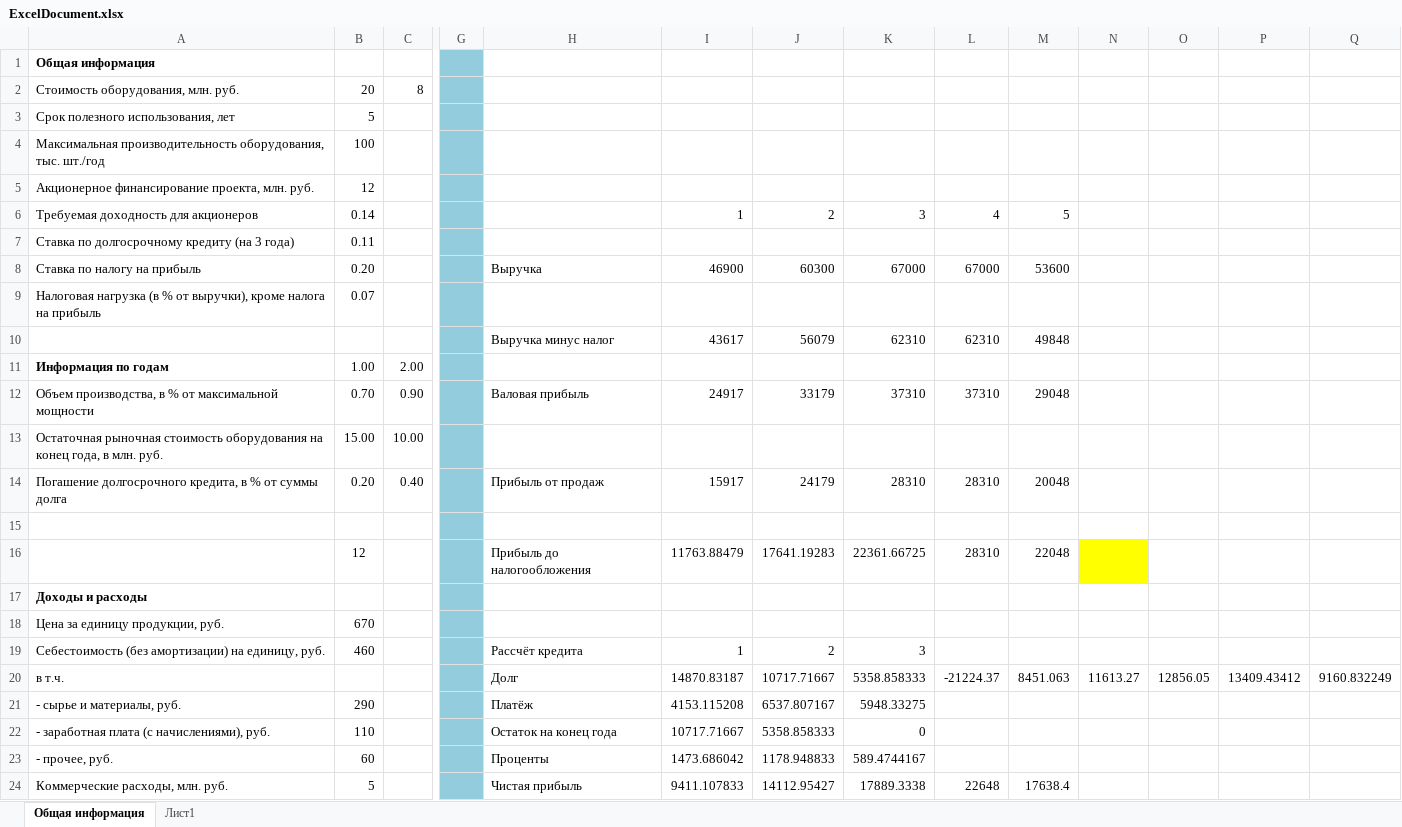
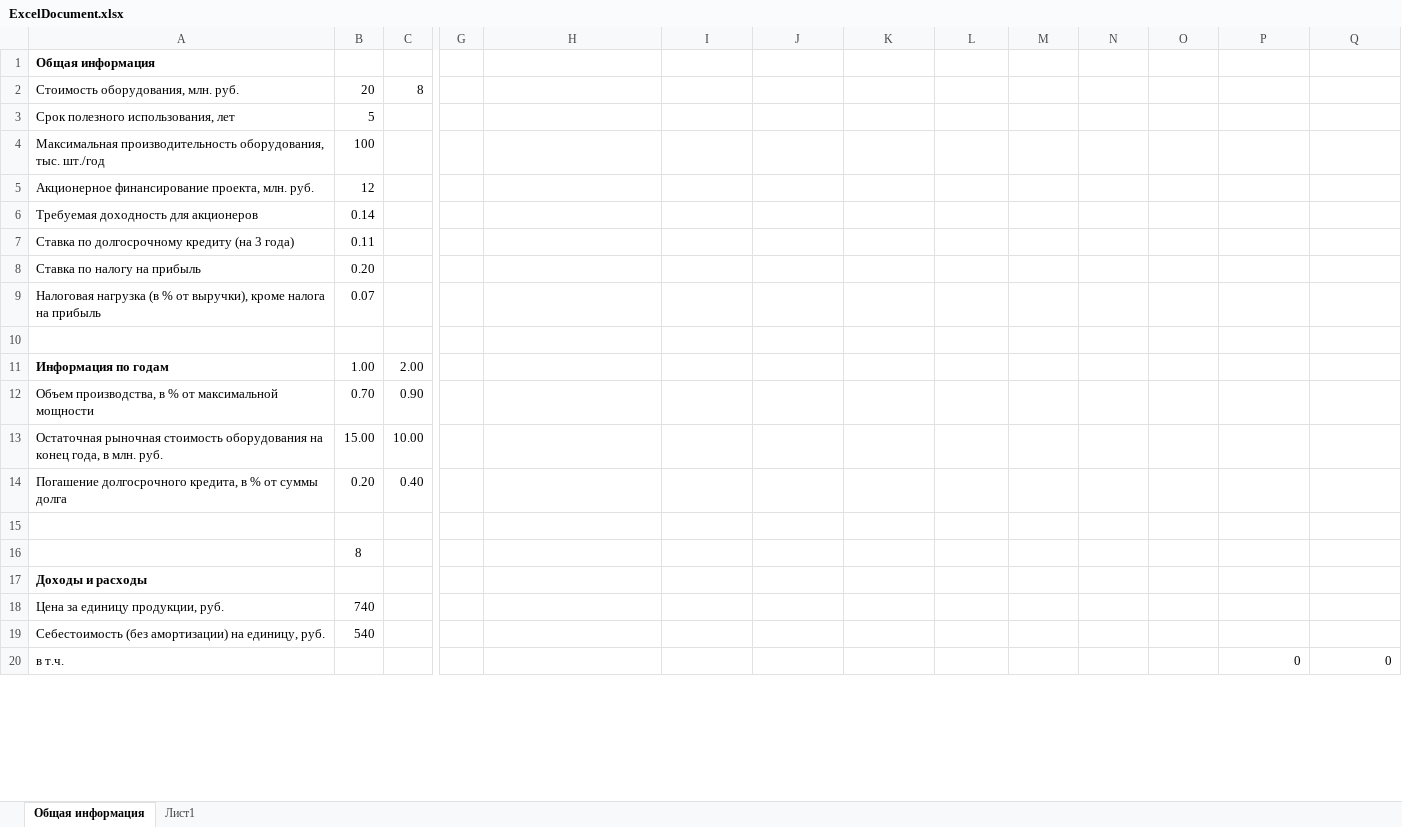
Before and after one commit to Kurimary/Kursovaya_Economic, an Excel workbook: ExcelDocument.xlsx, sheet Общая информация, drawn as a sheet; only a part is shown, gaps mark what is left out; values as stored, in another font and other column widths than the file's, no borders; removed rows and columns are numbered as before the commit, all else as after; rows hold the shown columns only; the diff covers the shown part only; the diff names each change by its address in the sheet, - before the commit and + after, or states it on an @@ line.

```diff
--- a/ExcelDocument.xlsx (sheet Общая информация)
+++ b/ExcelDocument.xlsx (sheet Общая информация)
-G1:G5 fill: #93CDDD
+G1:G5 fill: none
-row 6: Требуемая доходность для акционеров | 0.14 |  |  |  | 1 | 2 | 3 | 4 | 5
+row 6: Требуемая доходность для акционеров | 0.14
-G7 fill: #93CDDD
+G7 fill: none
-row 8: Ставка по налогу на прибыль | 0.20 |  |  | Выручка | 46900 | 60300 | 67000 | 67000 | 53600
+row 8: Ставка по налогу на прибыль | 0.20
-G9:G15 fill: #93CDDD
+G9:G15 fill: none
-row 10:  |  |  |  | Выручка минус налог | 43617 | 56079 | 62310 | 62310 | 49848
+row 10: (empty)
-H12: Валовая прибыль
+H12: (empty)
-I12: 24917
+I12: (empty)
-J12: 33179
+J12: (empty)
-K12: 37310
+K12: (empty)
-L12: 37310
+L12: (empty)
-M12: 29048
+M12: (empty)
-H14: Прибыль от продаж
+H14: (empty)
-I14: 15917
+I14: (empty)
-J14: 24179
+J14: (empty)
-K14: 28310
+K14: (empty)
-L14: 28310
+L14: (empty)
-M14: 20048
+M14: (empty)
-row 16:  | 12 |  |  | Прибыль до налогообложения | 11763.88479 | 17641.19283 | 22361.66725 | 28310 | 22048
+row 16:  | 8
-G17:G18 fill: #93CDDD
+G17:G18 fill: none
-B18: 670
+B18: 740
-row 19: Себестоимость (без амортизации) на единицу, руб. | 460 |  |  | Рассчёт кредита | 1 | 2 | 3
-row 20: в т.ч. |  |  |  | Долг | 14870.83187 | 10717.71667 | 5358.858333 | -21224.37 | 8451.063 | 11613.27 | 12856.05 | 13409.43412 | 9160.832249
-row 21: - сырье и материалы, руб. | 290 |  |  | Платёж | 4153.115208 | 6537.807167 | 5948.33275
-row 22: - заработная плата (с начислениями), руб. | 110 |  |  | Остаток на конец года | 10717.71667 | 5358.858333 | 0
-row 23: - прочее, руб. | 60 |  |  | Проценты | 1473.686042 | 1178.948833 | 589.4744167
-row 24: Коммерческие расходы, млн. руб. | 5 |  |  | Чистая прибыль | 9411.107833 | 14112.95427 | 17889.3338 | 22648 | 17638.4
+row 19: Себестоимость (без амортизации) на единицу, руб. | 540
+row 20: в т.ч. |  |  |  |  |  |  |  |  |  |  |  | 0 | 0
```
Also changed, not shown: 26 added rows, 21 removed rows, 15 edited cells and cell formats elsewhere in this sheet, 1 other file.
